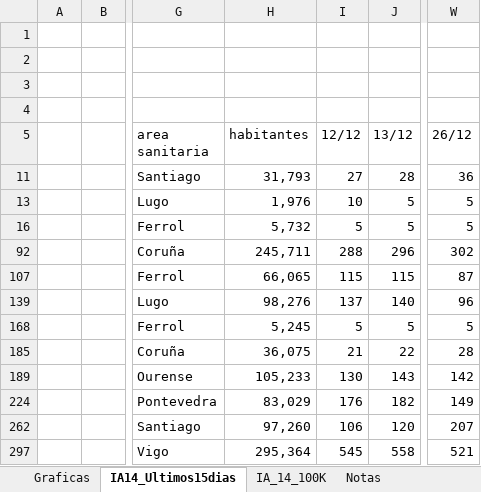
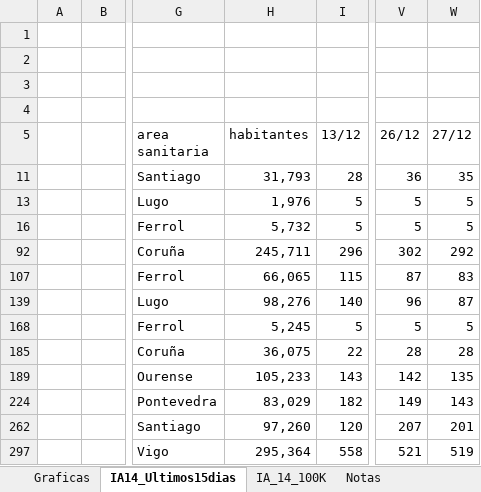
Before and after one commit to NiSanRo/Datos_Covid_Portal_Sergas, an Excel workbook: SeguimientoIncidenciaConcello.xlsm, sheet IA14_Ultimos15dias, drawn as a sheet; only a part is shown, gaps mark what is left out; values as stored, in another font and other column widths than the file's, no borders; charts and pictures and table styles not drawn; removed rows and columns are numbered as before the commit, all else as after; the diff names each change by its address in the sheet, - before the commit and + after, or states it on an @@ line.

```diff
--- a/SeguimientoIncidenciaConcello.xlsm (sheet IA14_Ultimos15dias)
+++ b/SeguimientoIncidenciaConcello.xlsm (sheet IA14_Ultimos15dias)
-column I (12/12), rows 11-297: 27 | 10 | 5 | 288 | 115 | 137 | 5 | 21 | 130 | 176 | 106 | 545
+column W (27/12), rows 11-297: 35 | 5 | 5 | 292 | 83 | 87 | 5 | 28 | 135 | 143 | 201 | 519
```
Also changed, not shown: sheet DatosConcello, sheet Graficas, sheet IA_14_100K, hidden cells, charts or pictures, 2 other files.
